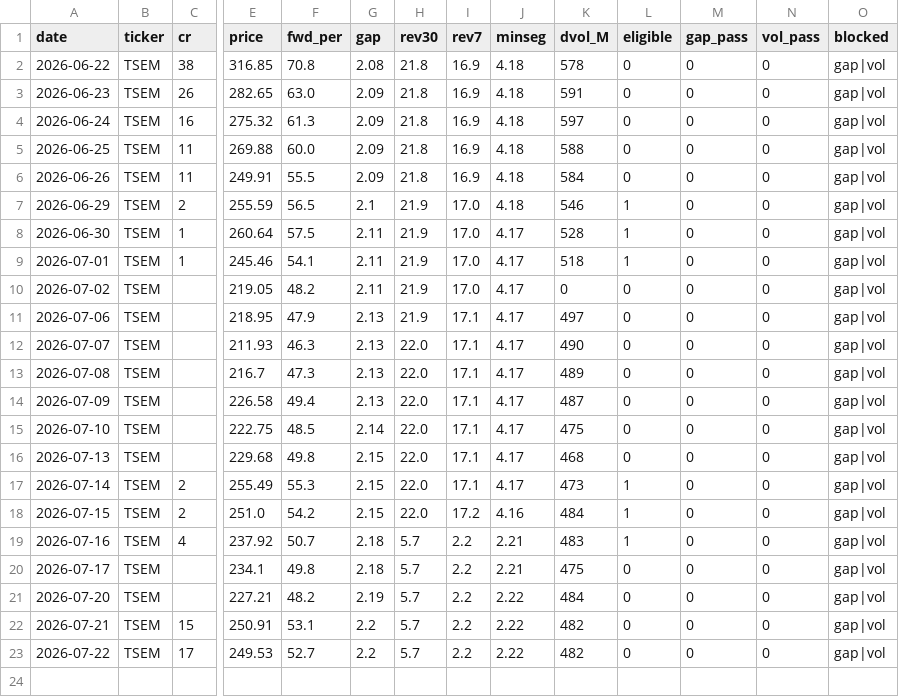
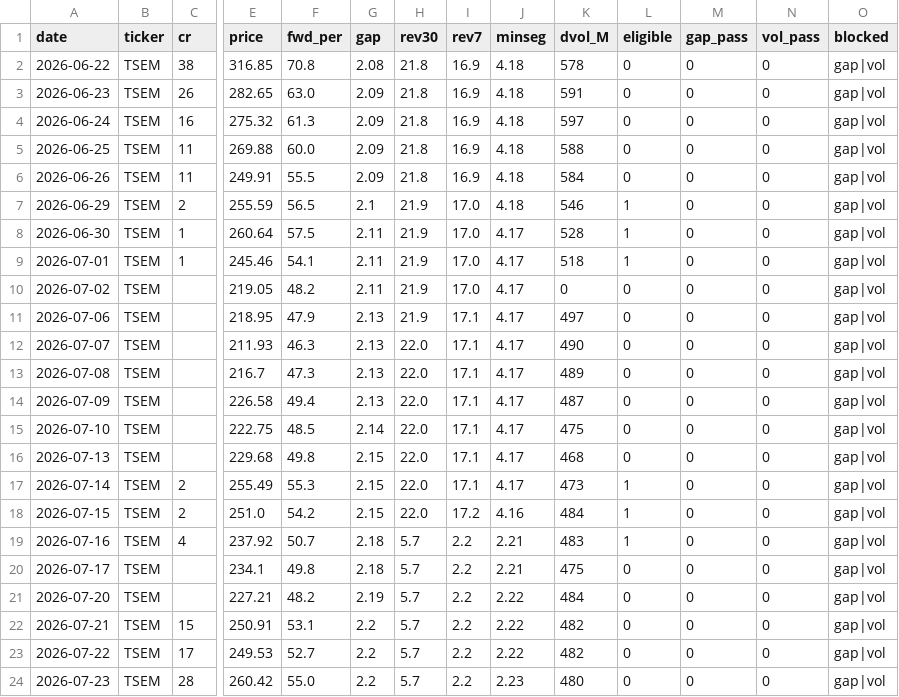
Before and after one commit to VolumeQuant/eps-momentum-us, a CSV file: research/paper_track_log.csv, drawn as a sheet; only a part is shown, gaps mark what is left out; rows hold the shown columns only; the diff names each change by its address in the sheet, - before the commit and + after, or states it on an @@ line.

```diff
--- a/research/paper_track_log.csv
+++ b/research/paper_track_log.csv
+row 24: 2026-07-23 | TSEM | 28 | 260.42 | 55.0 | 2.2 | 5.7 | 2.2 | 2.23 | 480 | 0 | 0 | 0 | gap|vol
```
Also changed, not shown: 4 other files.
